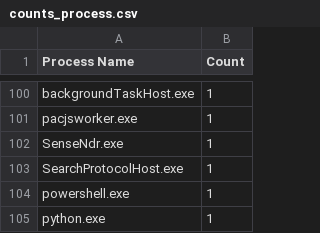
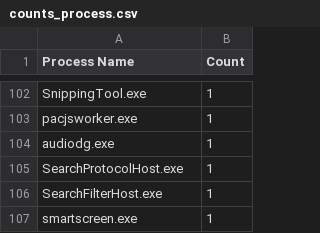
Before and after one commit to Rohan202323/Assignments, a CSV file: Assignment_1/counts_process.csv, drawn as a sheet; only a part is shown, gaps mark what is left out; addresses are those after the commit; the diff covers the shown part only; the diff names each change by its address in the sheet, - before the commit and + after, or states it on an @@ line.

```diff
--- a/Assignment_1/counts_process.csv
+++ b/Assignment_1/counts_process.csv
-A102 (Process Name): backgroundTaskHost.exe
+A102 (Process Name): SnippingTool.exe
-A104 (Process Name): SenseNdr.exe
+A104 (Process Name): audiodg.exe
-A106 (Process Name): powershell.exe
+A106 (Process Name): SearchFilterHost.exe
-A107 (Process Name): python.exe
+A107 (Process Name): smartscreen.exe
```
Also changed, not shown: 14 added rows, 12 removed rows, 31 moved rows and 13 edited cells elsewhere in this file, 8 other files.
